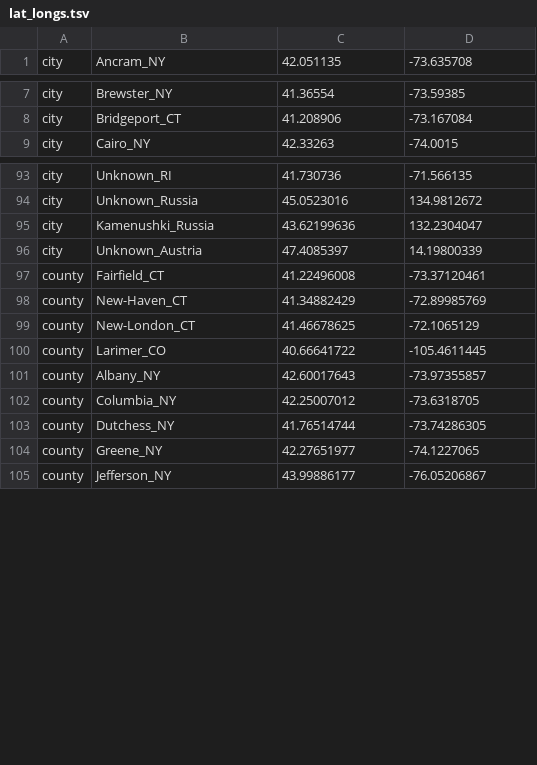
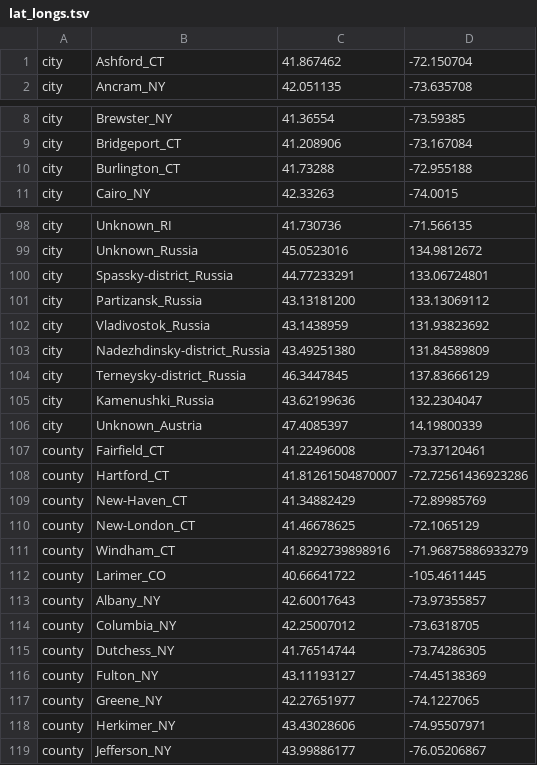
Before and after one commit to grubaughlab/powassan-genomics, a TSV file: auspice/NE_config-data/config/lat_longs.tsv, drawn as a sheet; only a part is shown, gaps mark what is left out; the diff covers the shown part only; the diff names each change by its address in the sheet, - before the commit and + after, or states it on an @@ line.

```diff
--- a/auspice/NE_config-data/config/lat_longs.tsv
+++ b/auspice/NE_config-data/config/lat_longs.tsv
+row 1: city | Ashford_CT | 41.867462 | -72.150704
+row 10: city | Burlington_CT | 41.73288 | -72.955188
+row 100: city | Spassky-district_Russia | 44.77233291 | 133.06724801
+row 101: city | Partizansk_Russia | 43.13181200 | 133.13069112
+row 102: city | Vladivostok_Russia | 43.1438959 | 131.93823692
+row 103: city | Nadezhdinsky-district_Russia | 43.49251380 | 131.84589809
+row 104: city | Terneysky-district_Russia | 46.3447845 | 137.83666129
+row 108: county | Hartford_CT | 41.81261504870007 | -72.72561436923286
+row 111: county | Windham_CT | 41.8292739898916 | -71.96875886933279
+row 116: county | Fulton_NY | 43.11193127 | -74.45138369
+row 118: county | Herkimer_NY | 43.43028606 | -74.95507971
```
Also changed, not shown: 4 added rows elsewhere in this file, auspice/NE_config-data/config/colors.tsv.
